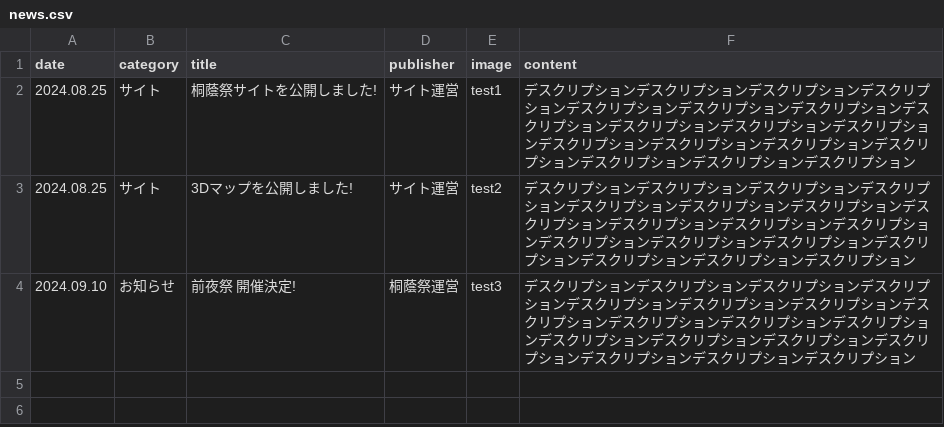
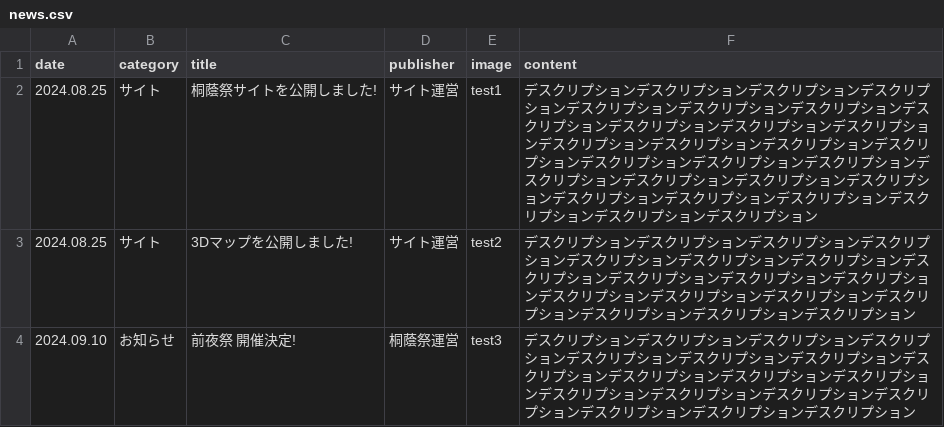
Before and after one commit to nearfactory/toinsai-kagaku, a CSV file: asset/csv/news.csv, drawn as a sheet.

```diff
--- a/asset/csv/news.csv
+++ b/asset/csv/news.csv
@@ -1,3 +1,3 @@
 date,category,title,publisher,image,content
-2024.08.25,サイト,桐蔭祭サイトを公開しました!,サイト運営,test1,デスクリプションデスクリプションデスクリプションデスクリプションデスクリプションデスクリプションデスクリプションデスクリプションデスクリプションデスクリプションデスクリプションデスクリプションデスクリプションデスクリプションデスクリプションデスクリプションデスクリプションデスクリプション
+2024.08.25,サイト,桐蔭祭サイトを公開しました!,サイト運営,test1,デスクリプションデスクリプションデスクリプションデスクリプションデスクリプションデスクリプションデスクリプションデスクリプションデスクリプションデスクリプションデスクリプションデスクリプションデスクリプションデスクリプションデスクリプションデスクリプションデスクリプションデスクリプションデスクリプションデスクリプションデスクリプションデスクリプションデスクリプションデスクリプションデスクリプションデスクリプションデスクリプションデスクリプション
 2024.08.25,サイト,3Dマップを公開しました!,サイト運営,test2,デスクリプションデスクリプションデスクリプションデスクリプションデスクリプションデスクリプションデスクリプションデスクリプションデスクリプションデスクリプションデスクリプションデスクリプションデスクリプションデスクリプションデスクリプションデスクリプションデスクリプションデスクリプション
```
Also changed, not shown: 7 other files.
